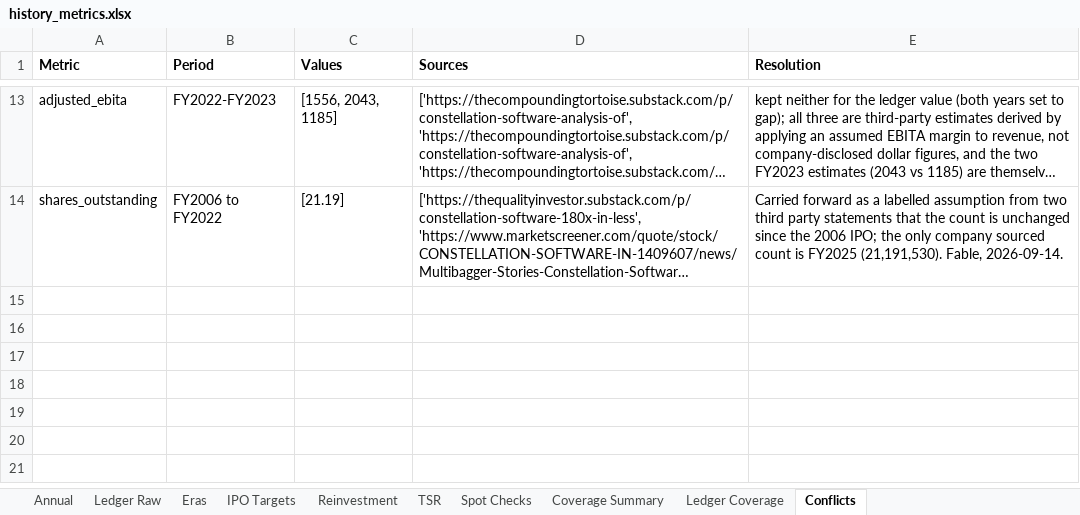
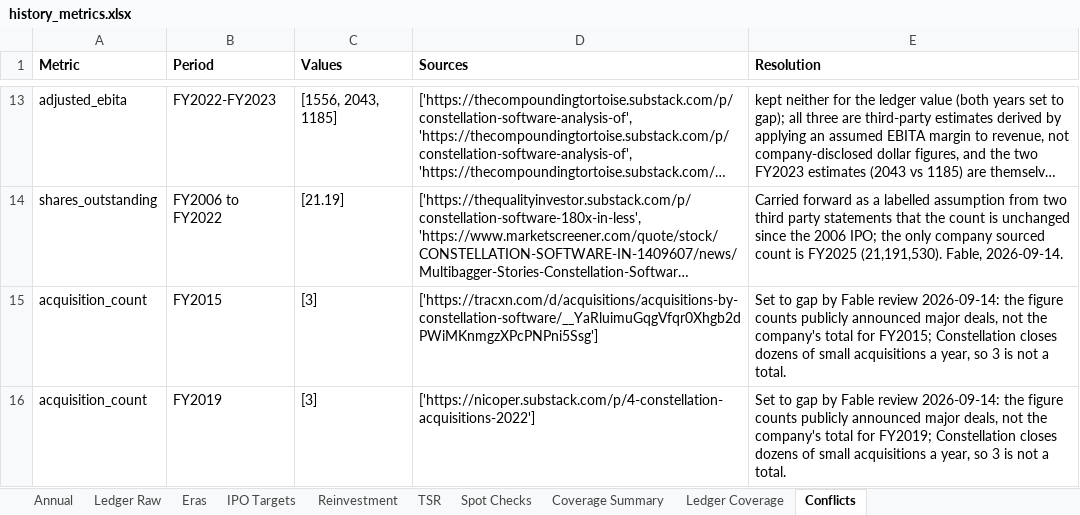
Before and after one commit to zhaohenglee/Sample_R, an Excel workbook: analysis/constellation-software/history-2007-2025/history_metrics.xlsx, sheet Conflicts, drawn as a sheet; only a part is shown, gaps mark what is left out; long unchanged cells end in …; values as stored, in another font and other column widths than the file's, no borders; the diff names each change by its address in the sheet, - before the commit and + after, or states it on an @@ line.

```diff
--- a/analysis/constellation-software/history-2007-2025/history_metrics.xlsx (sheet Conflicts)
+++ b/analysis/constellation-software/history-2007-2025/history_metrics.xlsx (sheet Conflicts)
+row 15: acquisition_count | FY2015 | [3] | ['https://tracxn.com/d/acquisitions/acquisitions-by-constellation-software/__YaRluimuGqgVfqr0Xhgb2dPWiMKnmgzXPcPNPni5Ssg'] | Set to gap by Fable review 2026-09-14: the figure counts publicly announced major deals, not the company's total for FY2015; Constellation closes dozens of small acquisitions a year, so 3 is not a total.
+row 16: acquisition_count | FY2019 | [3] | ['https://nicoper.substack.com/p/4-constellation-acquisitions-2022'] | Set to gap by Fable review 2026-09-14: the figure counts publicly announced major deals, not the company's total for FY2019; Constellation closes dozens of small acquisitions a year, so 3 is not a total.
```
Also changed, not shown: sheet Ledger Raw, sheet Annual, sheet Eras, sheet Coverage Summary, 2 other files.
